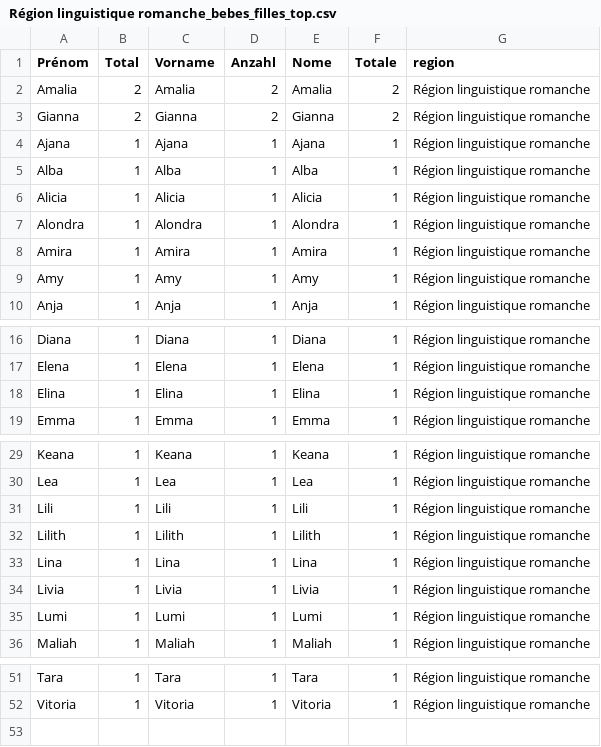
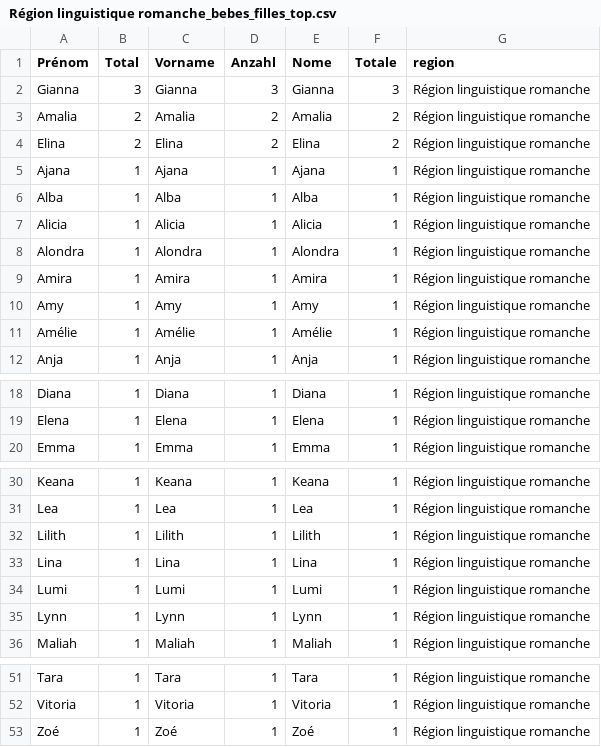
Before and after one commit to vey83/names_swi_2024, a CSV file: output/2024/prenoms/bebes/Région linguistique romanche_bebes_filles_top.csv, drawn as a sheet; only a part is shown, gaps mark what is left out.

```diff
--- a/output/2024/prenoms/bebes/Région linguistique romanche_bebes_filles_top.csv
+++ b/output/2024/prenoms/bebes/Région linguistique romanche_bebes_filles_top.csv
@@ -1,4 +1,5 @@
 Prénom,Total,Vorname,Anzahl,Nome,Totale,region
+Gianna,3,Gianna,3,Gianna,3,Région linguistique romanche
 Amalia,2,Amalia,2,Amalia,2,Région linguistique romanche
-Gianna,2,Gianna,2,Gianna,2,Région linguistique romanche
+Elina,2,Elina,2,Elina,2,Région linguistique romanche
 Ajana,1,Ajana,1,Ajana,1,Région linguistique romanche
@@ -9,2 +10,3 @@ Amira,1,Amira,1,Amira,1,Région linguistique romanche
 Amy,1,Amy,1,Amy,1,Région linguistique romanche
+Amélie,1,Amélie,1,Amélie,1,Région linguistique romanche
 Anja,1,Anja,1,Anja,1,Région linguistique romanche
@@ -17,3 +19,2 @@ Diana,1,Diana,1,Diana,1,Région linguistique romanche
 Elena,1,Elena,1,Elena,1,Région linguistique romanche
-Elina,1,Elina,1,Elina,1,Région linguistique romanche
 Emma,1,Emma,1,Emma,1,Région linguistique romanche
@@ -30,7 +31,6 @@ Keana,1,Keana,1,Keana,1,Région linguistique romanche
 Lea,1,Lea,1,Lea,1,Région linguistique romanche
-Lili,1,Lili,1,Lili,1,Région linguistique romanche
 Lilith,1,Lilith,1,Lilith,1,Région linguistique romanche
 Lina,1,Lina,1,Lina,1,Région linguistique romanche
-Livia,1,Livia,1,Livia,1,Région linguistique romanche
 Lumi,1,Lumi,1,Lumi,1,Région linguistique romanche
+Lynn,1,Lynn,1,Lynn,1,Région linguistique romanche
 Maliah,1,Maliah,1,Maliah,1,Région linguistique romanche
@@ -52 +52,2 @@ Tara,1,Tara,1,Tara,1,Région linguistique romanche
 Vitoria,1,Vitoria,1,Vitoria,1,Région linguistique romanche
+Zoé,1,Zoé,1,Zoé,1,Région linguistique romanche
```
Also changed, not shown: output/2024/prenoms/bebes/Région linguistique française_bebes_garcons_top.csv, output/2024/prenoms/bebes/Région linguistique italienne_bebes_filles_top.csv, 8 other files.
